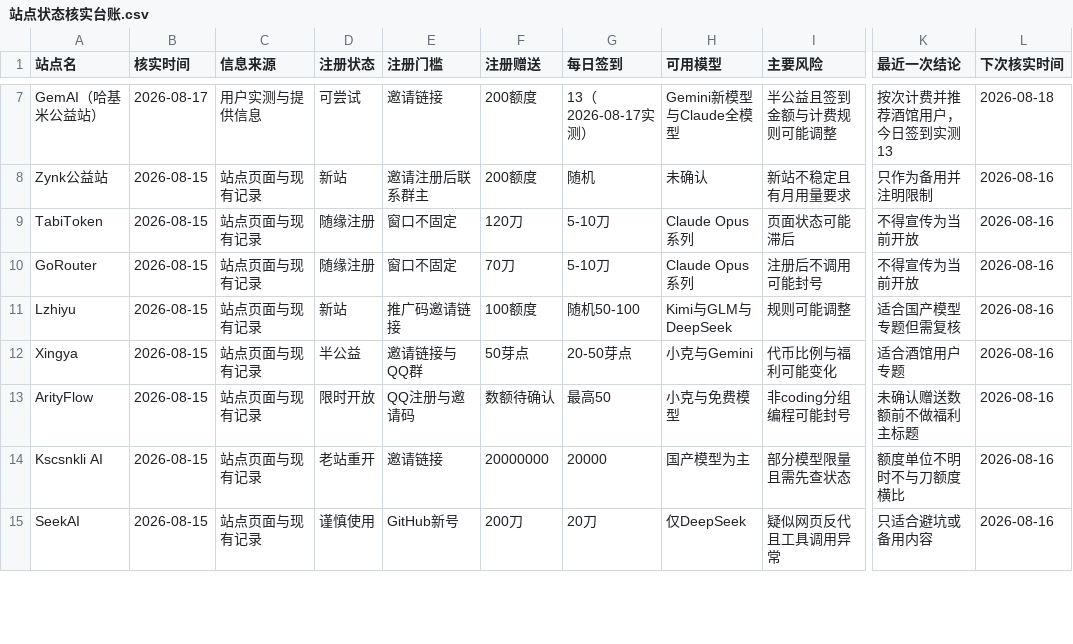
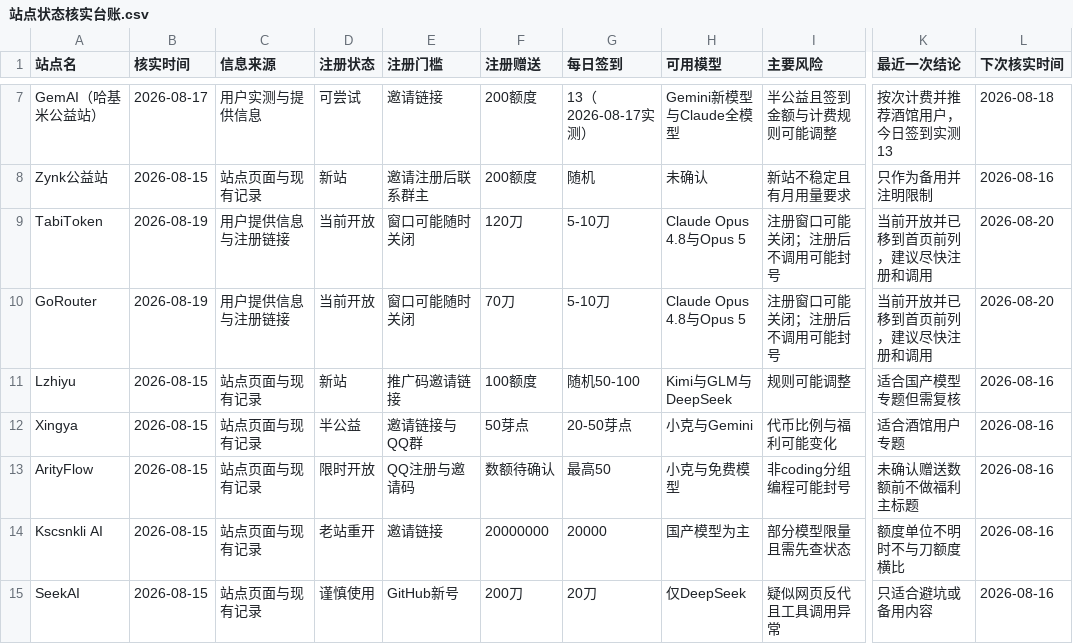
Before and after one commit to Cement-oo/cement-oo.github.io, a CSV file: 运营推广/站点状态核实台账.csv, drawn as a sheet; only a part is shown, gaps mark what is left out; the diff names each change by its address in the sheet, - before the commit and + after, or states it on an @@ line.

```diff
--- a/运营推广/站点状态核实台账.csv
+++ b/运营推广/站点状态核实台账.csv
-B9:B10 (核实时间): 2026-08-15
+B9:B10 (核实时间): 2026-08-19
-C9:C10 (信息来源): 站点页面与现有记录
+C9:C10 (信息来源): 用户提供信息与注册链接
-D9:D10 (注册状态): 随缘注册
+D9:D10 (注册状态): 当前开放
-E9:E10 (注册门槛): 窗口不固定
+E9:E10 (注册门槛): 窗口可能随时关闭
-H9:H10 (可用模型): Claude Opus系列
+H9:H10 (可用模型): Claude Opus 4.8与Opus 5
-I9 (主要风险): 页面状态可能滞后
+I9 (主要风险): 注册窗口可能关闭；注册后不调用可能封号
-K9:K10 (最近一次结论): 不得宣传为当前开放
+K9:K10 (最近一次结论): 当前开放并已移到首页前列，建议尽快注册和调用
-L9:L10 (下次核实时间): 2026-08-16
+L9:L10 (下次核实时间): 2026-08-20
-I10 (主要风险): 注册后不调用可能封号
+I10 (主要风险): 注册窗口可能关闭；注册后不调用可能封号
```
Also changed, not shown: 3 other files.
